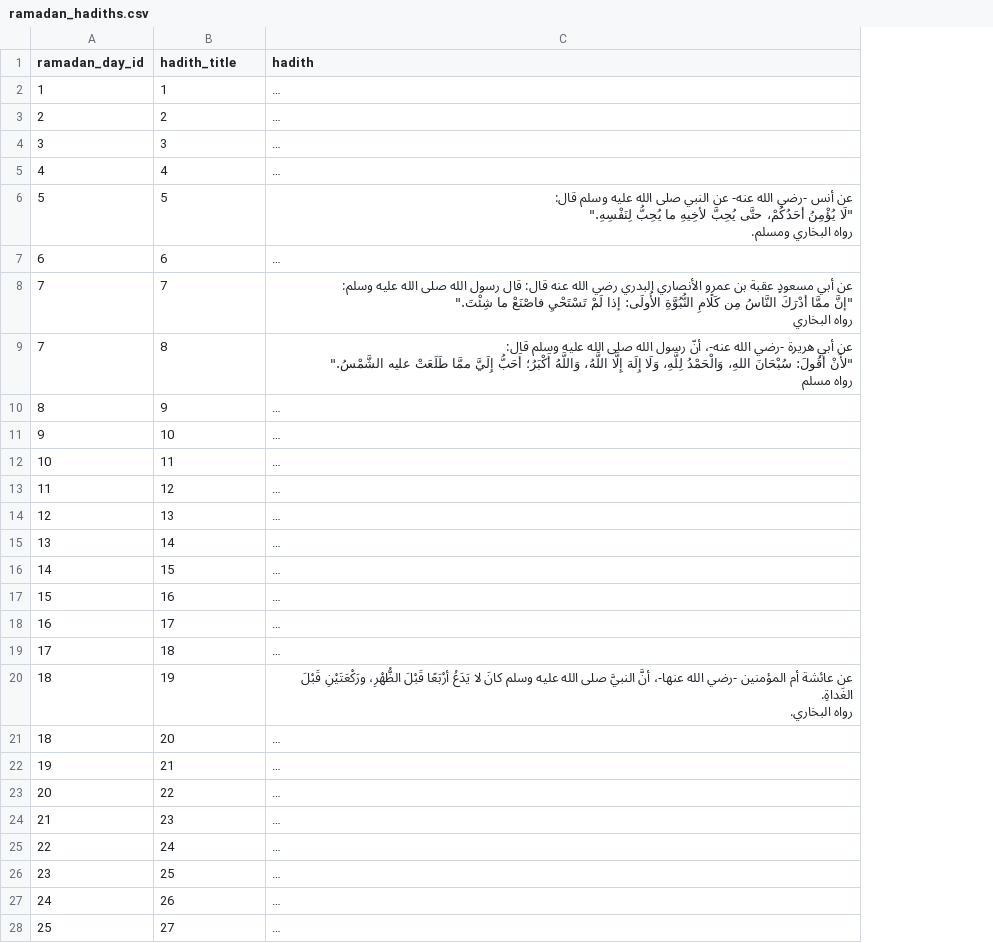
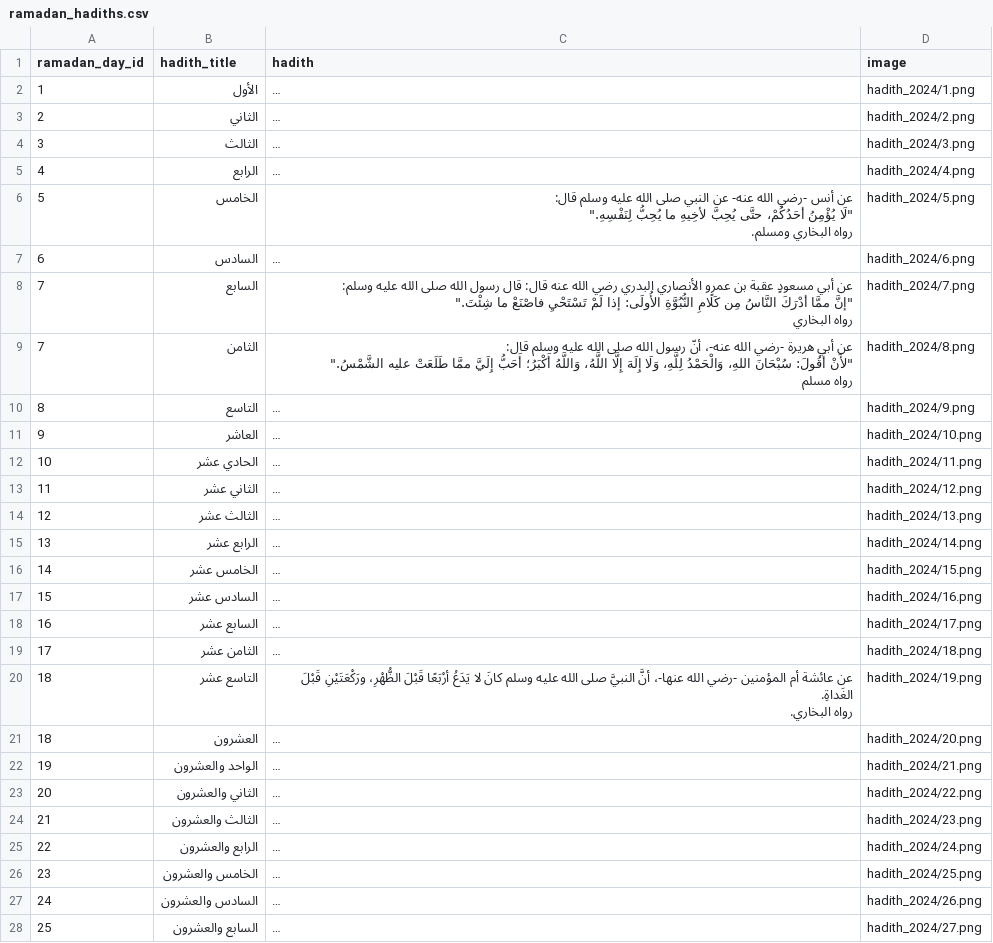
Before and after one commit to saraIsmailSE/osboha-backend, a CSV file: database/data/ramadan_2024/ramadan_hadiths.csv, drawn as a sheet; only a part is shown; long unchanged cells end in …; the diff covers the shown part only; the diff names each change by its address in the sheet, - before the commit and + after, or states it on an @@ line.

Commit message:
hadith

```diff
--- a/database/data/ramadan_2024/ramadan_hadiths.csv
+++ b/database/data/ramadan_2024/ramadan_hadiths.csv
+column D (image), rows 2-28: hadith_2024/1.png | hadith_2024/2.png | hadith_2024/3.png | hadith_2024/4.png | hadith_2024/5.png | hadith_2024/6.png | hadith_2024/7.png | hadith_2024/8.png | hadith_2024/9.png | hadith_2024/10.png | hadith_2024/11.png | hadith_2024/12.png | hadith_2024/13.png | hadith_2024/14.png | hadith_2024/15.png | hadith_2024/16.png | hadith_2024/17.png | hadith_2024/18.png | hadith_2024/19.png | hadith_2024/20.png | hadith_2024/21.png | hadith_2024/22.png | hadith_2024/23.png | hadith_2024/24.png | hadith_2024/25.png | hadith_2024/26.png | hadith_2024/27.png
-B2 (hadith_title): 1
+B2 (hadith_title): الأول
-B3 (hadith_title): 2
+B3 (hadith_title): الثاني
-B4 (hadith_title): 3
+B4 (hadith_title): الثالث
-B5 (hadith_title): 4
+B5 (hadith_title): الرابع
-B6 (hadith_title): 5
+B6 (hadith_title): الخامس
-B7 (hadith_title): 6
+B7 (hadith_title): السادس
-B8 (hadith_title): 7
+B8 (hadith_title): السابع
-B9 (hadith_title): 8
+B9 (hadith_title): الثامن
-B10 (hadith_title): 9
+B10 (hadith_title): التاسع
-B11 (hadith_title): 10
+B11 (hadith_title): العاشر
-B12 (hadith_title): 11
+B12 (hadith_title): الحادي عشر
-B13 (hadith_title): 12
+B13 (hadith_title): الثاني عشر
-B14 (hadith_title): 13
+B14 (hadith_title): الثالث عشر
-B15 (hadith_title): 14
+B15 (hadith_title): الرابع عشر
-B16 (hadith_title): 15
+B16 (hadith_title): الخامس عشر
-B17 (hadith_title): 16
+B17 (hadith_title): السادس عشر
-B18 (hadith_title): 17
+B18 (hadith_title): السابع عشر
-B19 (hadith_title): 18
+B19 (hadith_title): الثامن عشر
-B20 (hadith_title): 19
+B20 (hadith_title): التاسع عشر
-B21 (hadith_title): 20
+B21 (hadith_title): العشرون
-B22 (hadith_title): 21
+B22 (hadith_title): الواحد والعشرون
-B23 (hadith_title): 22
+B23 (hadith_title): الثاني والعشرون
-B24 (hadith_title): 23
+B24 (hadith_title): الثالث والعشرون
-B25 (hadith_title): 24
+B25 (hadith_title): الرابع والعشرون
-B26 (hadith_title): 25
+B26 (hadith_title): الخامس والعشرون
-B27 (hadith_title): 26
+B27 (hadith_title): السادس والعشرون
-B28 (hadith_title): 27
+B28 (hadith_title): السابع والعشرون
```
Also changed, not shown: 6 edited cells elsewhere in this file, 10 other files.
